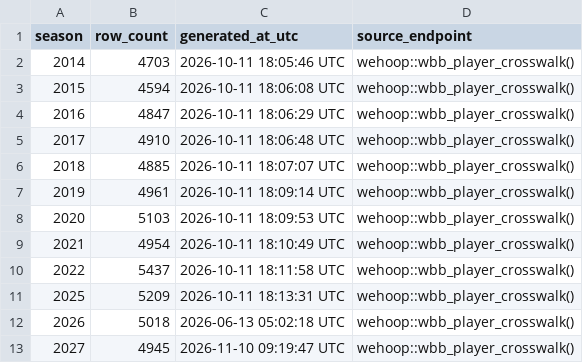
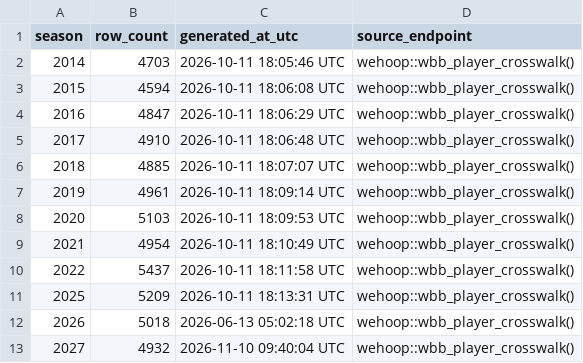
Before and after one commit to sportsdataverse/wehoop-wbb-data, a CSV file: wbb/crosswalk/wbb_player_crosswalk_in_data_repo.csv, drawn as a sheet.

```diff
--- a/wbb/crosswalk/wbb_player_crosswalk_in_data_repo.csv
+++ b/wbb/crosswalk/wbb_player_crosswalk_in_data_repo.csv
@@ -12,2 +12,2 @@ season,row_count,generated_at_utc,source_endpoint
 2026,5018,2026-06-13 05:02:18 UTC,wehoop::wbb_player_crosswalk()
-2027,4945,2026-11-10 09:19:47 UTC,wehoop::wbb_player_crosswalk()
+2027,4932,2026-11-10 09:40:04 UTC,wehoop::wbb_player_crosswalk()
```
Also changed, not shown: wbb/crosswalk/wbb_team_crosswalk_in_data_repo.csv, wbb/game_rosters/wbb_game_rosters_in_data_repo.csv, 12 other files.
